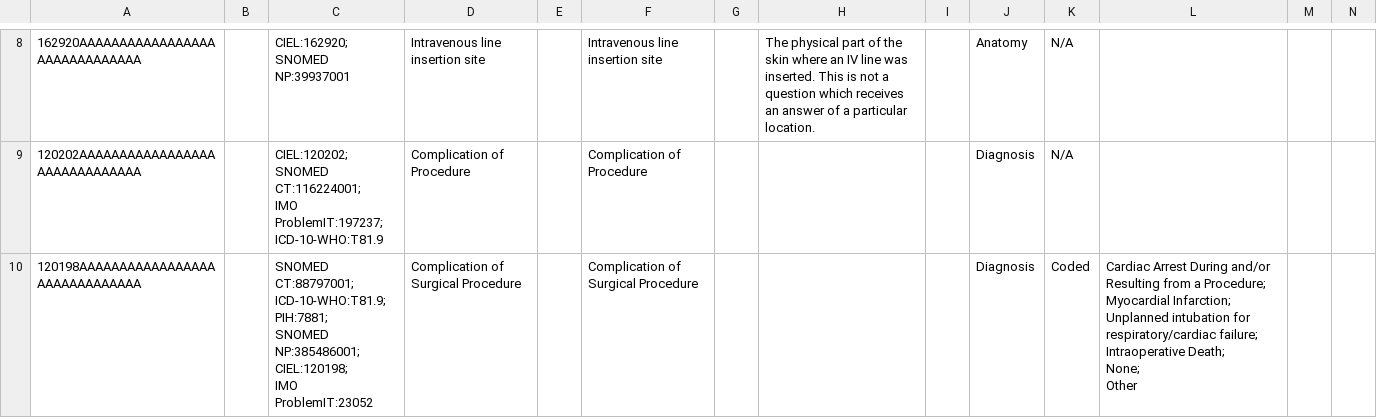
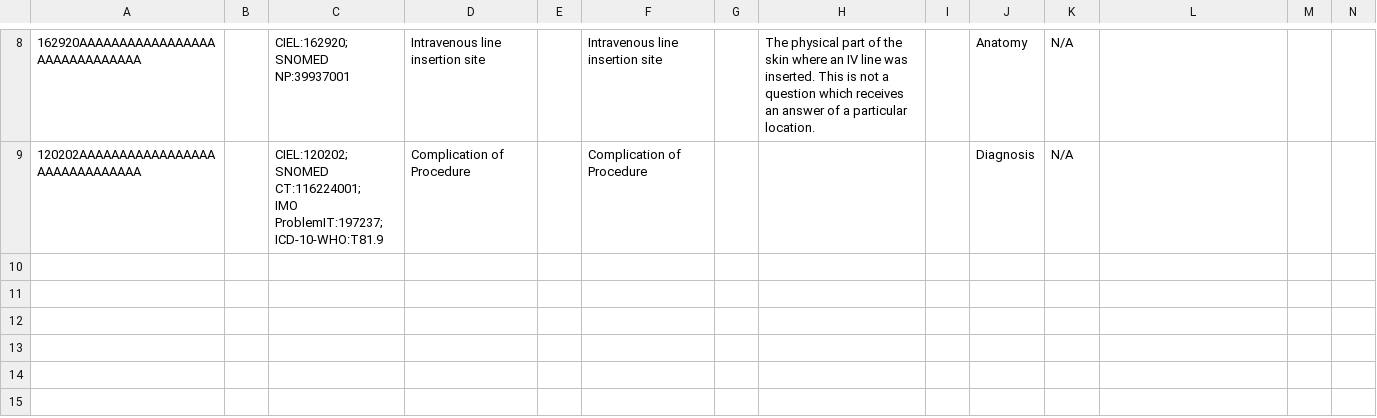
Before and after one commit to PiusKariuki/eHospital2.0, a CSV file: distro/configuration/concepts/body_site.csv, drawn as a sheet; only a part is shown, gaps mark what is left out; rows hold the shown columns only; ↵ is a line break in a cell; the diff names each change by its address in the sheet, - before the commit and + after, or states it on an @@ line.

Commit message:
Adding Billing and Procedures

```diff
--- a/distro/configuration/concepts/body_site.csv
+++ b/distro/configuration/concepts/body_site.csv
-row 10: 120198AAAAAAAAAAAAAAAAAAAAAAAAAAAAAA |  | SNOMED CT:88797001; ↵ ICD-10-WHO:T81.9; ↵ PIH:7881; ↵ SNOMED NP:385486001; ↵ CIEL:120198; ↵ IMO ProblemIT:23052 | Complication of Surgical Procedure |  | Complication of Surgical Procedure |  |  |  | Diagnosis | Coded | Cardiac Arrest During and/or Resulting from a Procedure; ↵ Myocardial Infarction; ↵ Unplanned intubation for respiratory/cardiac failure; ↵ Intraoperative Death; ↵ None; ↵ Other
```
Also changed, not shown: distro/configuration/concepts/procedures.csv.
